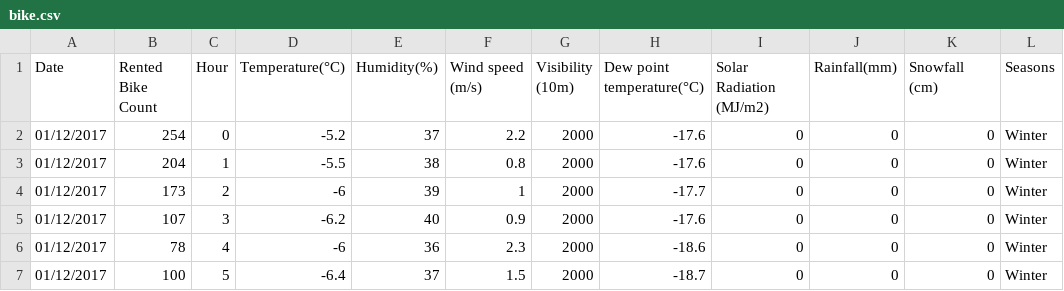
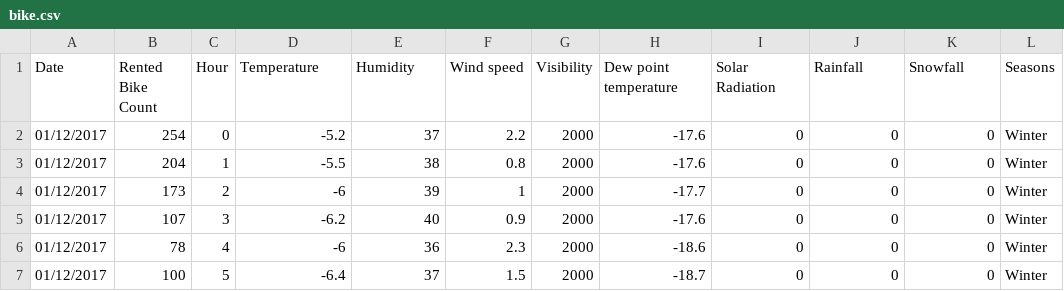
Before and after one commit to SAMSOOSEO/project4, a CSV file: bike.csv, drawn as a sheet; only a part is shown; the diff names each change by its address in the sheet, - before the commit and + after, or states it on an @@ line.

```diff
--- a/bike.csv
+++ b/bike.csv
-D1: Temperature(°C)
+D1: Temperature
-E1: Humidity(%)
+E1: Humidity
-F1: Wind speed (m/s)
+F1: Wind speed
-G1: Visibility (10m)
+G1: Visibility
-H1: Dew point temperature(°C)
+H1: Dew point temperature
-I1: Solar Radiation (MJ/m2)
+I1: Solar Radiation
-J1: Rainfall(mm)
+J1: Rainfall
-K1: Snowfall (cm)
+K1: Snowfall
```
Also changed, not shown: 3 other files.
